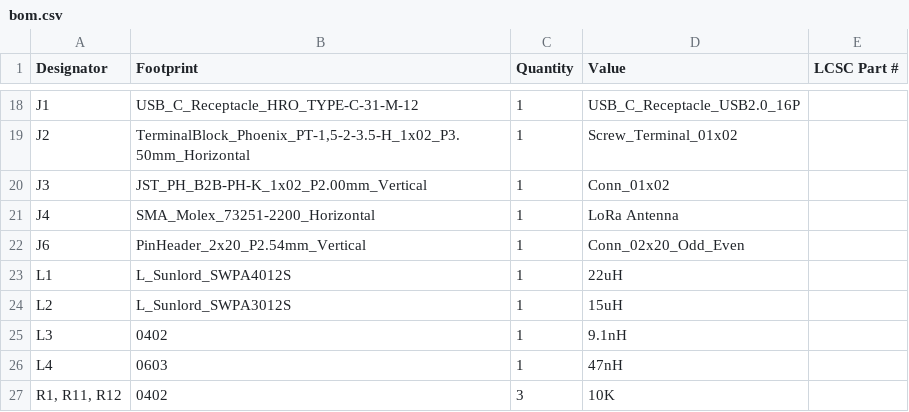
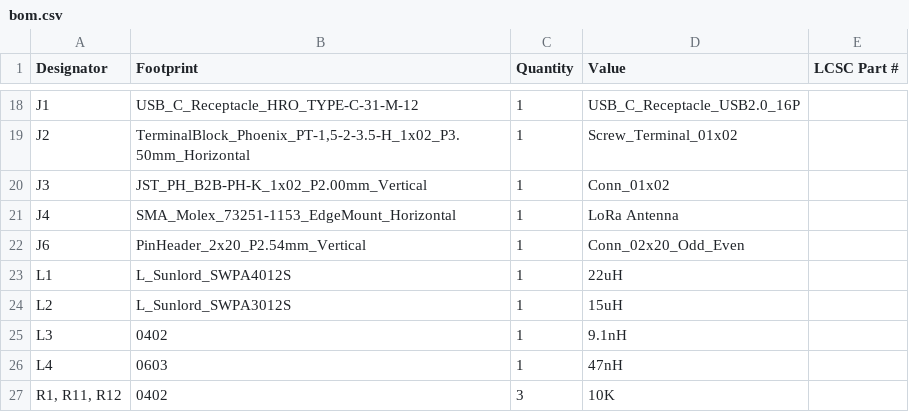
Before and after one commit to KaiPereira/Helios, a CSV file: TRANSCEIVER_PCB/production/bom.csv, drawn as a sheet; only a part is shown, gaps mark what is left out.

```diff
--- a/TRANSCEIVER_PCB/production/bom.csv
+++ b/TRANSCEIVER_PCB/production/bom.csv
@@ -20,3 +20,3 @@ J2,"TerminalBlock_Phoenix_PT-1,5-2-3.5-H_1x02_P3.50mm_Horizontal",1,Screw_Termin
 J3,JST_PH_B2B-PH-K_1x02_P2.00mm_Vertical,1,Conn_01x02,
-J4,SMA_Molex_73251-2200_Horizontal,1,LoRa Antenna,
+J4,SMA_Molex_73251-1153_EdgeMount_Horizontal,1,LoRa Antenna,
 J6,PinHeader_2x20_P2.54mm_Vertical,1,Conn_02x20_Odd_Even,
```
Also changed, not shown: TRANSCEIVER_PCB/production/positions.csv, 9 other files.
